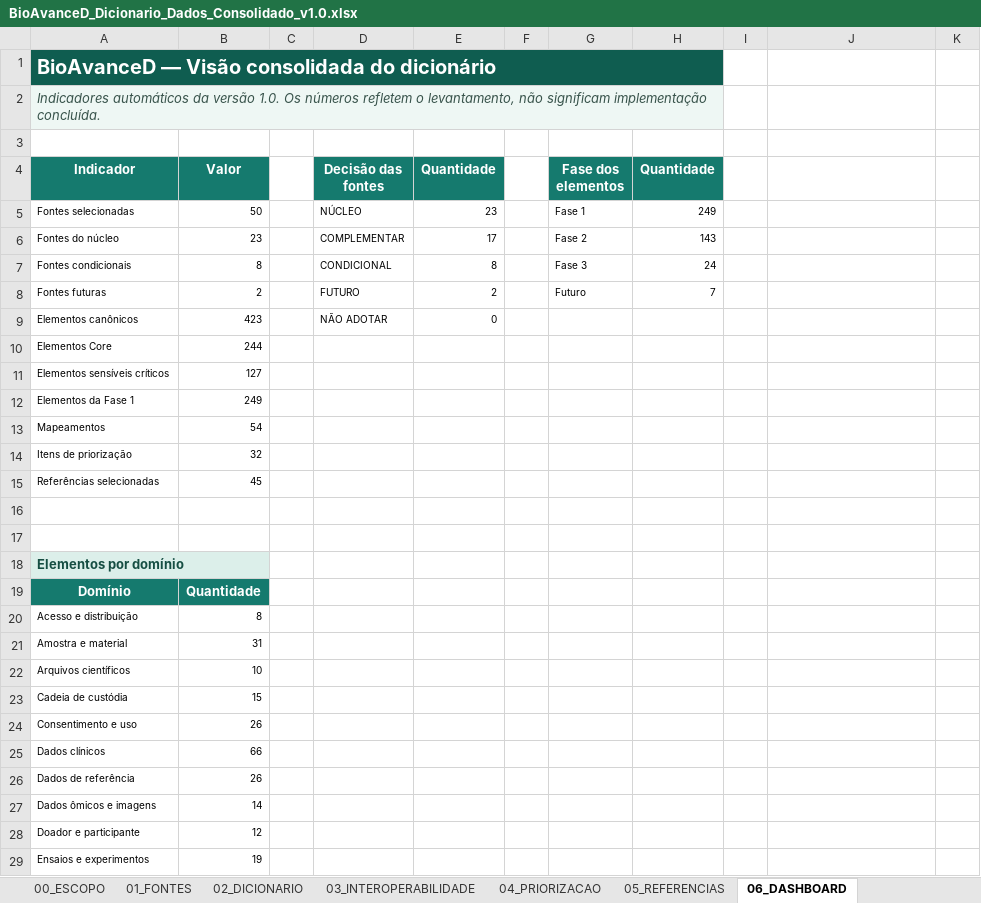
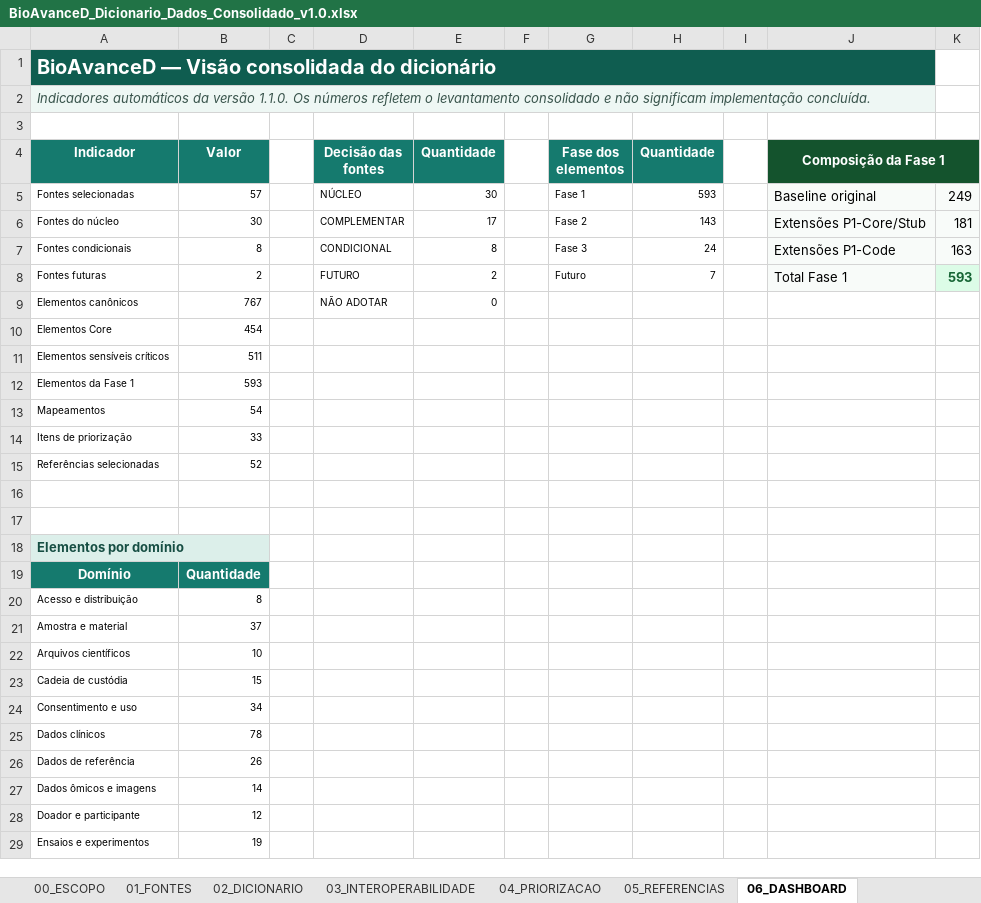
Before and after one commit to deniseribeiro-beep/BioAvanceD-v2, an Excel workbook: docs/BioAvanceD_Dicionario_Dados_Consolidado_v1.0.xlsx, sheet 06_DASHBOARD, drawn as a sheet; only a part is shown; values as stored, in another font and other column widths than the file's, no borders; charts and pictures and conditional formats not drawn; removed rows and columns are numbered as before the commit, all else as after; the diff covers the shown part only; the diff names each change by its address in the sheet, - before the commit and + after, or states it on an @@ line.

```diff
--- a/docs/BioAvanceD_Dicionario_Dados_Consolidado_v1.0.xlsx (sheet 06_DASHBOARD)
+++ b/docs/BioAvanceD_Dicionario_Dados_Consolidado_v1.0.xlsx (sheet 06_DASHBOARD)
-A1:H1 merged
+A1:J1 merged
-I1:J1 fill: none
+I1:J1 fill: #0F5D50
-A2 (Indicador): …da versão 1.0. Os números refletem o levantamento, não significam…
+A2 (Indicador): …da versão 1.1.0. Os números refletem o levantamento consolidado e não significam…
-A2:H2 merged
+A2:J2 merged
-I2:J2 fill: none
+I2:J2 fill: #EEF7F4
-J4: (empty)
+J4: Composição da Fase 1
-J4:K4 fill: none
+J4:K4 fill: #14532D
+J4:K4 merged
-B5 (Valor): 50
+B5 (Valor): 57
-E5 (Quantidade): 23
+E5 (Quantidade): 30
-H5 (Quantidade): 249
+H5 (Quantidade): 593
-J5 (Composição da Fase 1): (empty)
+J5 (Composição da Fase 1): Baseline original
-J5:K7 fill: none
+J5:K7 fill: #F8FBF9
-K5: (empty)
+K5: 249
-B6 (Valor): 23
+B6 (Valor): 30
-J6 (Composição da Fase 1): (empty)
+J6 (Composição da Fase 1): Extensões P1-Core/Stub
-K6: (empty)
+K6: 181
-J7 (Composição da Fase 1): (empty)
+J7 (Composição da Fase 1): Extensões P1-Code
-K7: (empty)
+K7: 163
-J8 (Composição da Fase 1): (empty)
+J8 (Composição da Fase 1): Total Fase 1
-J8 fill: none
+J8 fill: #F8FBF9
-K8: (empty)
+K8: 593
-K8 fill: none
+K8 fill: #DCFCE7
-B9 (Valor): 423
+B9 (Valor): 767
-B10 (Valor): 244
+B10 (Valor): 454
-B11 (Valor): 127
+B11 (Valor): 511
-B12 (Valor): 249
+B12 (Valor): 593
-B14 (Valor): 32
+B14 (Valor): 33
-B15 (Valor): 45
+B15 (Valor): 52
-B21 (Valor): 31
+B21 (Valor): 37
-B24 (Valor): 26
+B24 (Valor): 34
-B25 (Valor): 66
+B25 (Valor): 78
```
Also changed, not shown: 1 added row and 8 edited cells elsewhere in this sheet, sheet 02_DICIONARIO, sheet 01_FONTES, sheet 05_REFERENCIAS, sheet 04_PRIORIZACAO, sheet 00_ESCOPO, sheet 03_INTEROPERABILIDADE, other sheet tabs, formulas that keep their value, charts or pictures, 3 other files.
